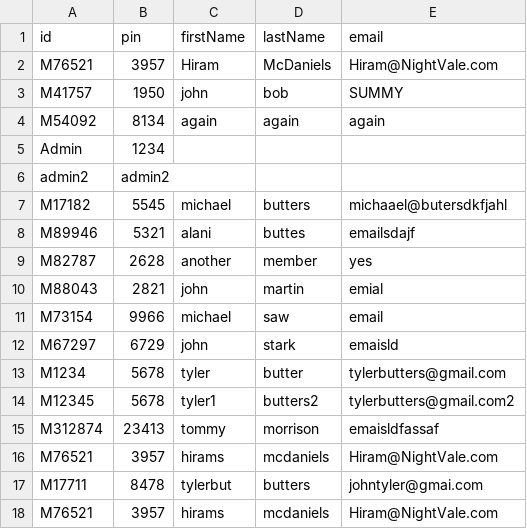
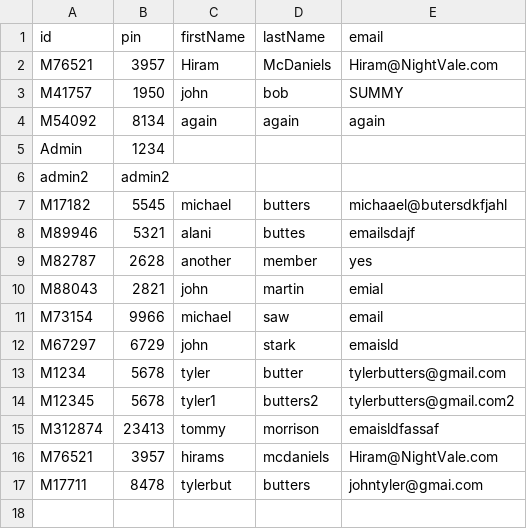
Before and after one commit to tylerbutters/Library-Management-System, a CSV file: LMS/Databases/accountInformation.csv, drawn as a sheet.

```diff
--- a/LMS/Databases/accountInformation.csv
+++ b/LMS/Databases/accountInformation.csv
@@ -17,2 +17 @@ M76521,3957,hirams,mcdaniels,Hiram@NightVale.com
 M17711,8478,tylerbut,butters,johntyler@gmai.com
-M76521,3957,hirams,mcdaniels,Hiram@NightVale.com
```
Also changed, not shown: 3 other files.
